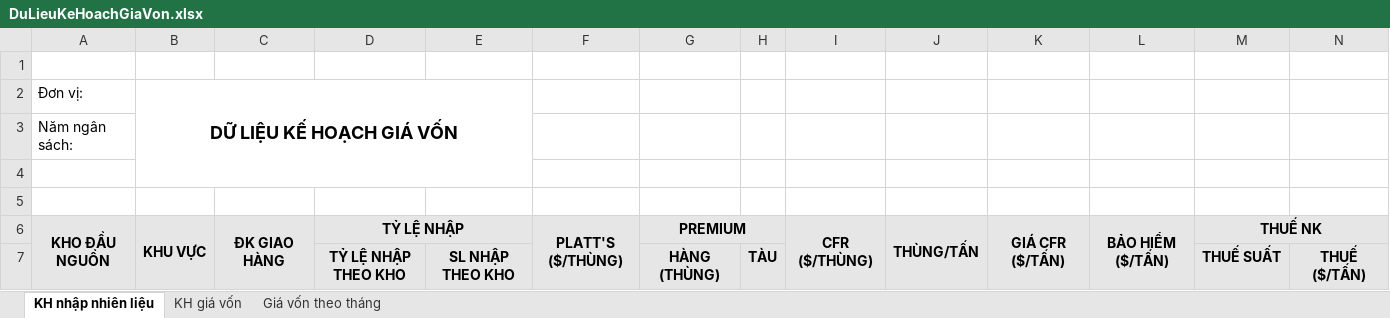
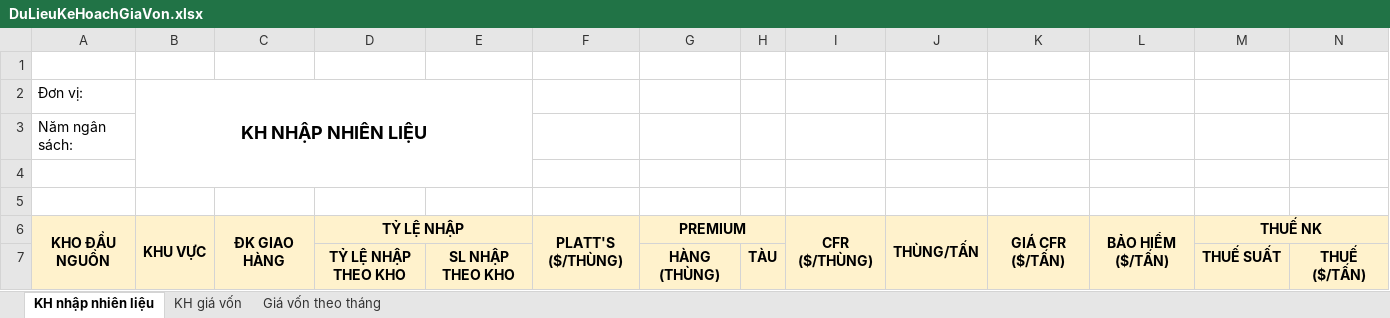
Before and after one commit to lehlong/BPS_SKYPEC, an Excel workbook: SMO/TemplateExcel/DuLieuKeHoachGiaVon.xlsx, sheet KH nhập nhiên liệu, drawn as a sheet; only a part is shown; values as stored, in another font and other column widths than the file's, no borders; the diff covers the shown part only; the diff names each change by its address in the sheet, - before the commit and + after, or states it on an @@ line.

```diff
--- a/SMO/TemplateExcel/DuLieuKeHoachGiaVon.xlsx (sheet KH nhập nhiên liệu)
+++ b/SMO/TemplateExcel/DuLieuKeHoachGiaVon.xlsx (sheet KH nhập nhiên liệu)
-B2: DỮ LIỆU KẾ HOẠCH GIÁ VỐN
+B2: KH NHẬP NHIÊN LIỆU
-A6:N7 fill: #E7E6E6
+A6:N7 fill: #FFF2CC
```
Also changed, not shown: cell formats elsewhere in this sheet, sheet KH giá vốn, sheet Giá vốn theo tháng, SMO/TemplateExcel/TONG_HOP_KE_HOACH_CHI_NHANH.xlsx, 13 other files.
